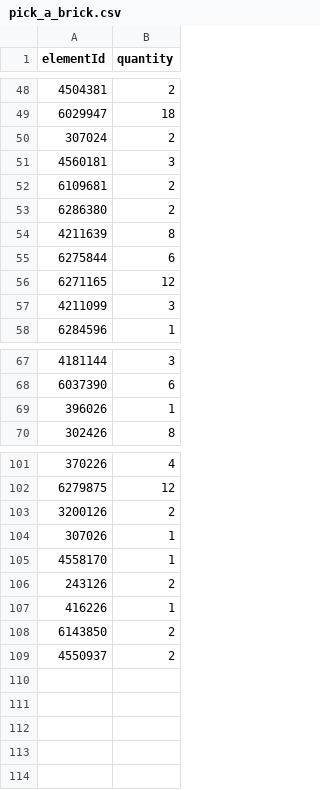
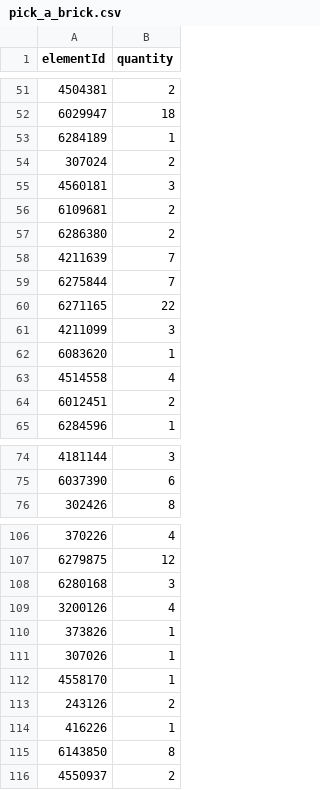
Before and after one commit to henrikljungberg5467/lego, a CSV file: docs/pick_a_brick.csv, drawn as a sheet; only a part is shown, gaps mark what is left out; the diff covers the shown part only.

```diff
--- a/docs/pick_a_brick.csv
+++ b/docs/pick_a_brick.csv
@@ -49,2 +52,3 @@ elementId,quantity
 6029947,18
+6284189,1
 307024,2
@@ -53,6 +57,9 @@ elementId,quantity
 6286380,2
-4211639,8
-6275844,6
-6271165,12
+4211639,7
+6275844,7
+6271165,22
 4211099,3
+6083620,1
+4514558,4
+6012451,2
 6284596,1
@@ -68,3 +75,2 @@ elementId,quantity
 6037390,6
-396026,1
 302426,8
@@ -102,3 +107,5 @@ elementId,quantity
 6279875,12
-3200126,2
+6280168,3
+3200126,4
+373826,1
 307026,1
@@ -107,3 +114,3 @@ elementId,quantity
 416226,1
-6143850,2
+6143850,8
 4550937,2
```
Also changed, not shown: 5 added rows, 3 removed rows and 14 edited cells elsewhere in this file, docs/parts.csv, 15 other files.
